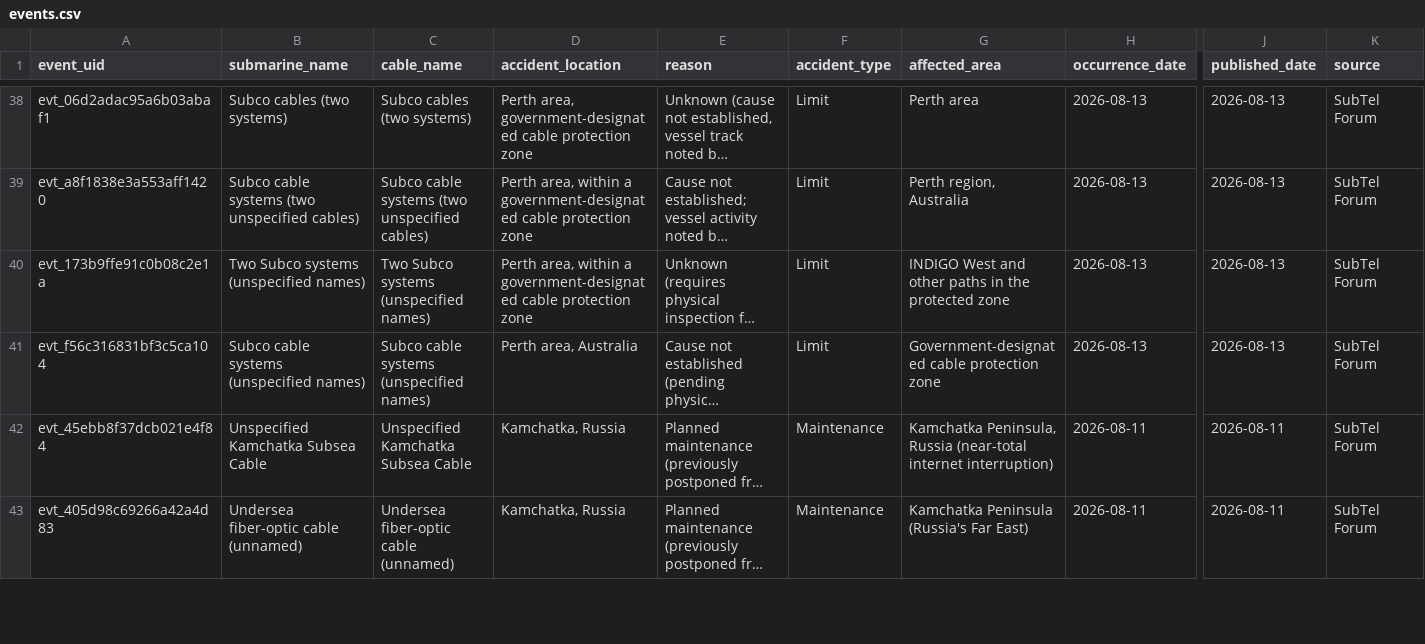
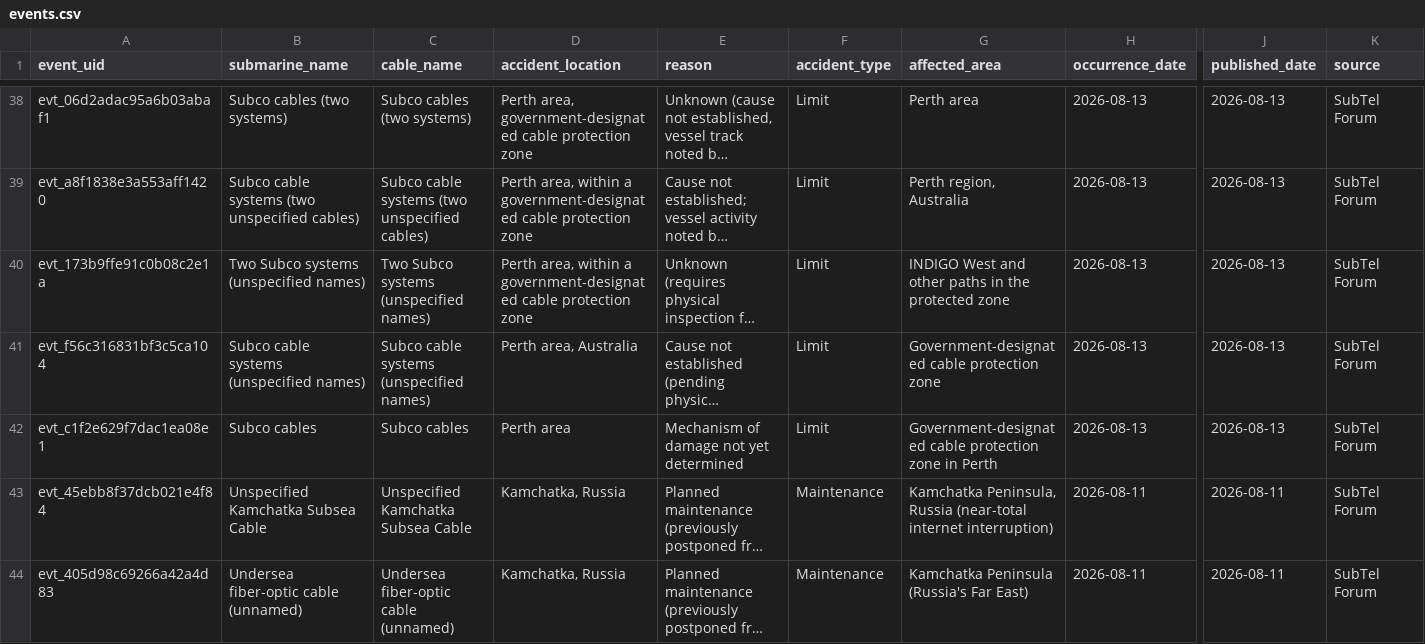
Before and after one commit to li-yang23/submarine-cable-monitor, a CSV file: docs/data/events.csv, drawn as a sheet; only a part is shown, gaps mark what is left out; long unchanged cells end in …; rows hold the shown columns only; the diff covers the shown part only; the diff names each change by its address in the sheet, - before the commit and + after, or states it on an @@ line.

```diff
--- a/docs/data/events.csv
+++ b/docs/data/events.csv
+row 42: evt_c1f2e629f7dac1ea08e1 | Subco cables | Subco cables | Perth area | Mechanism of damage not yet determined | Limit | Government-designated cable protection zone in Perth | 2026-08-13 | 2026-08-13 | SubTel Forum
```
Also changed, not shown: 2 added rows elsewhere in this file, 2 other files.
